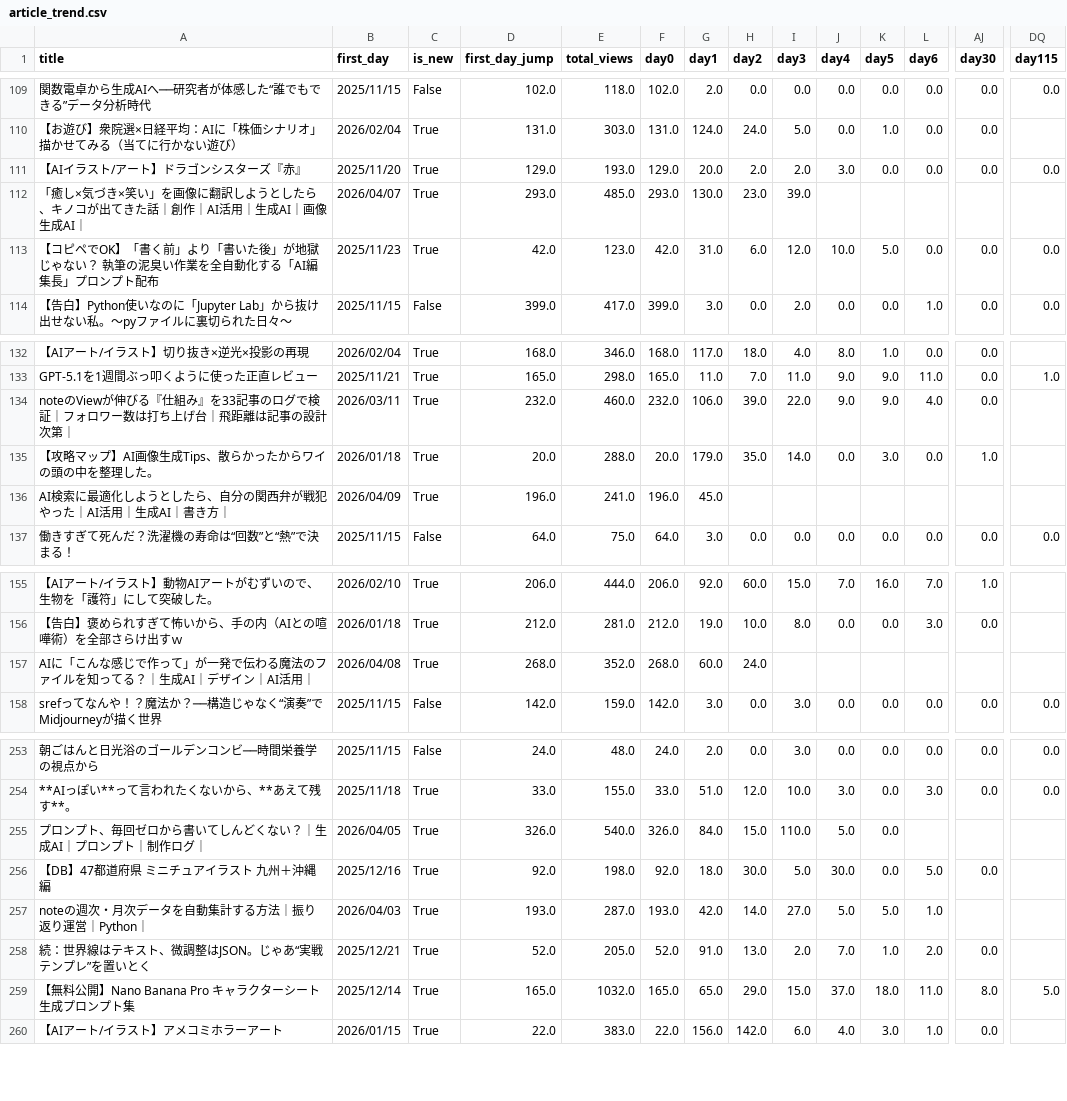
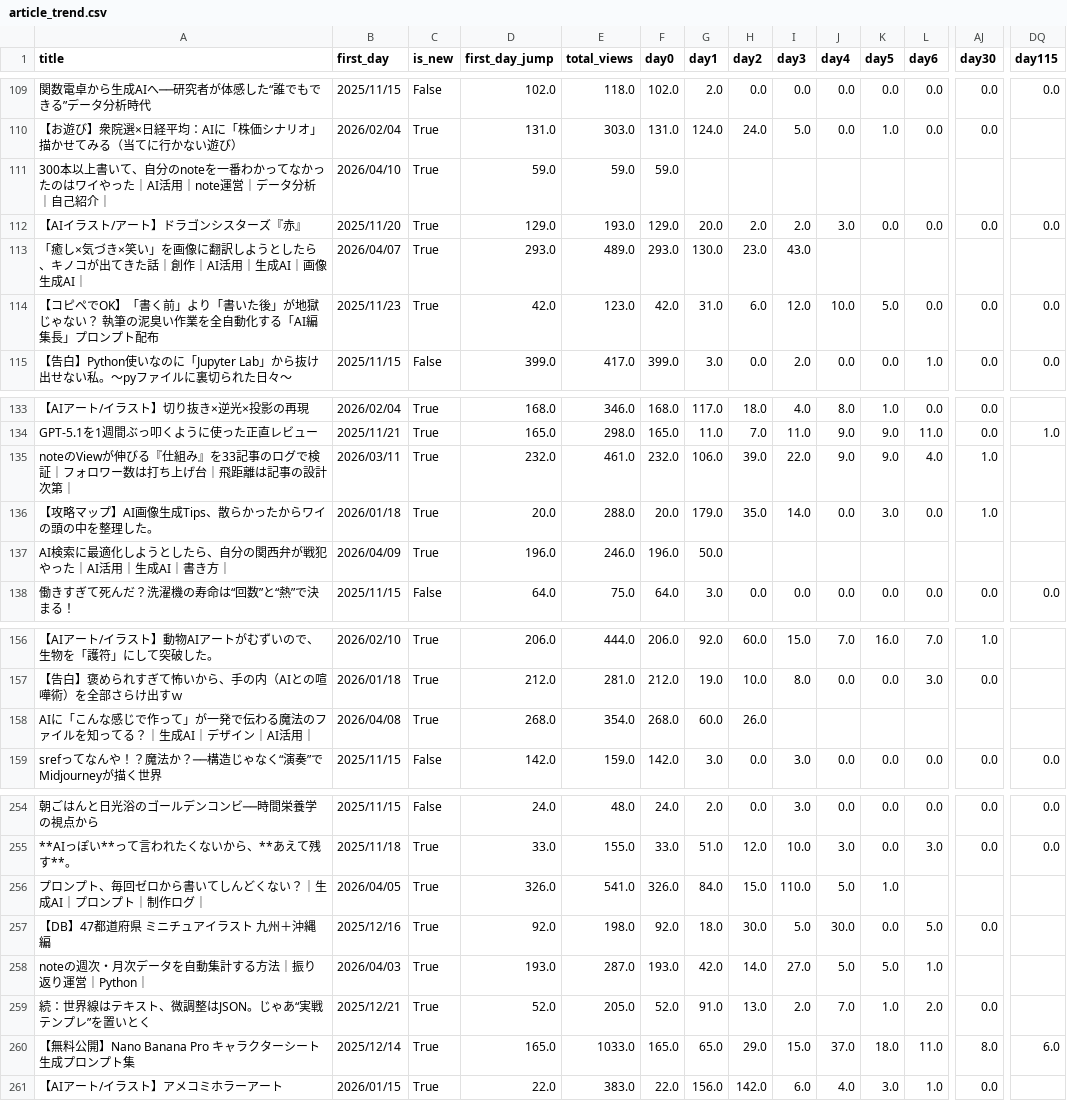
Before and after one commit to Goo-dev0505/note-stats-public, a CSV file: data/article_trend.csv, drawn as a sheet; only a part is shown, gaps mark what is left out; addresses are those after the commit; rows hold the shown columns only; the diff names each change by its address in the sheet, - before the commit and + after, or states it on an @@ line.

```diff
--- a/data/article_trend.csv
+++ b/data/article_trend.csv
+row 111: 300本以上書いて、自分のnoteを一番わかってなかったのはワイやった｜AI活用｜note運営｜データ分析｜自己紹介｜ | 2026/04/10 | True | 59.0 | 59.0 | 59.0
-E113 (total_views): 485.0
+E113 (total_views): 489.0
-I113 (day3): 39.0
+I113 (day3): 43.0
-E135 (total_views): 460.0
+E135 (total_views): 461.0
-AJ135 (day30): 0.0
+AJ135 (day30): 1.0
-E137 (total_views): 241.0
+E137 (total_views): 246.0
-G137 (day1): 45.0
+G137 (day1): 50.0
-E158 (total_views): 352.0
+E158 (total_views): 354.0
-H158 (day2): 24.0
+H158 (day2): 26.0
-E256 (total_views): 540.0
+E256 (total_views): 541.0
-K256 (day5): 0.0
+K256 (day5): 1.0
-E260 (total_views): 1032.0
+E260 (total_views): 1033.0
-DQ260 (day115): 5.0
+DQ260 (day115): 6.0
```
Also changed, not shown: data/asset_articles.csv, data/asset_score_v1.csv, 6 other files.
